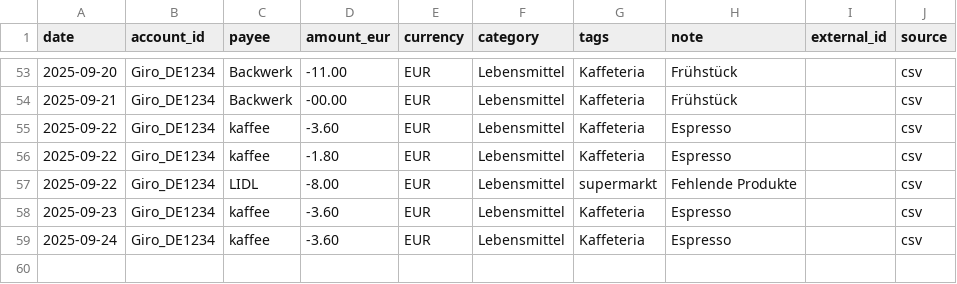
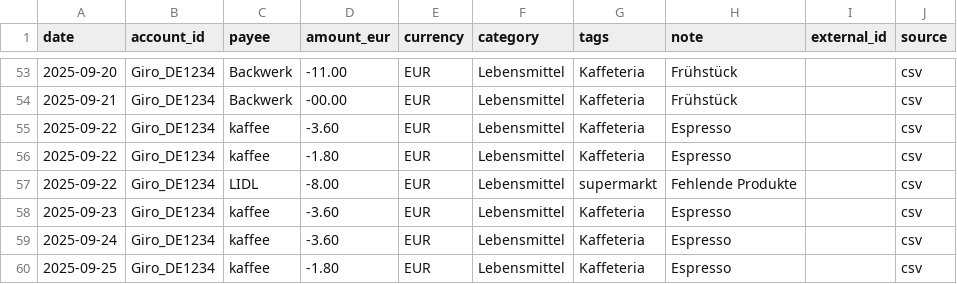
Before and after one commit to abdel0909/finanz-agent, a CSV file: data/inbox/lebensmittel.csv, drawn as a sheet; only a part is shown, gaps mark what is left out.

Commit message:
Update lebensmittel.csv

```diff
--- a/data/inbox/lebensmittel.csv
+++ b/data/inbox/lebensmittel.csv
@@ -59 +59,2 @@ date,account_id,payee,amount_eur,currency,category,tags,note,external_id,source
 2025-09-24,Giro_DE1234,kaffee,-3.60,EUR,Lebensmittel,Kaffeteria,"Espresso",,csv
+2025-09-25,Giro_DE1234,kaffee,-1.80,EUR,Lebensmittel,Kaffeteria,"Espresso",,csv
```
